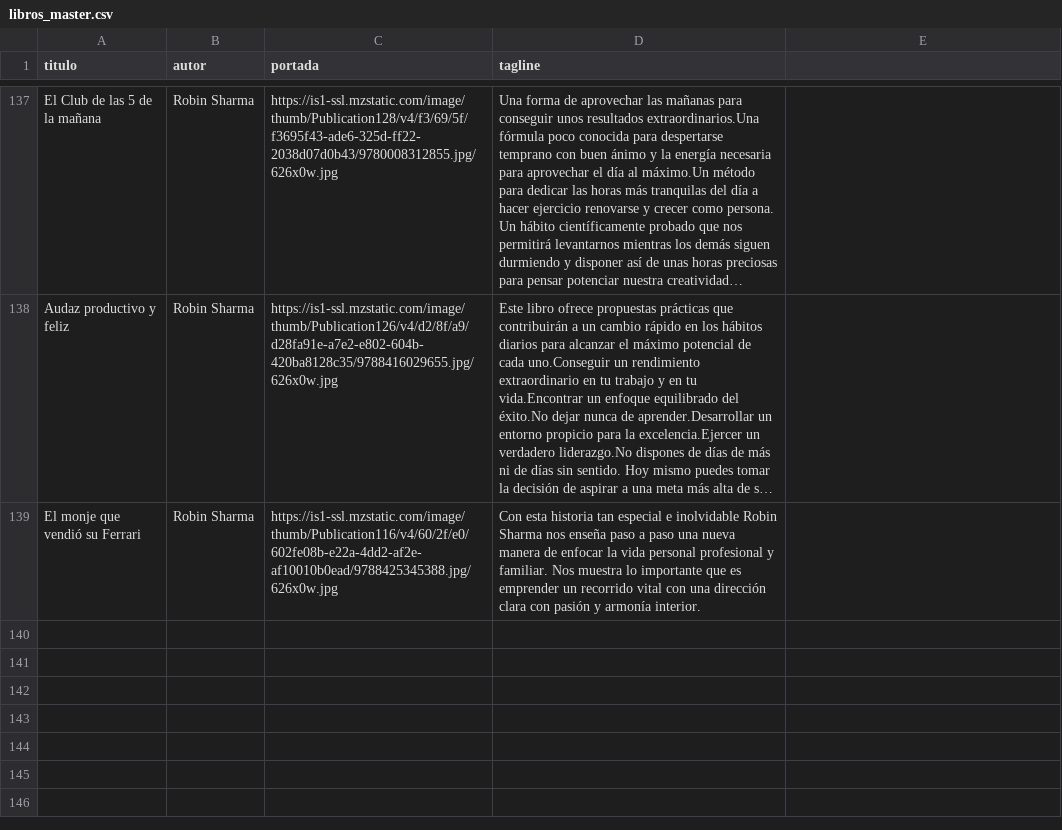
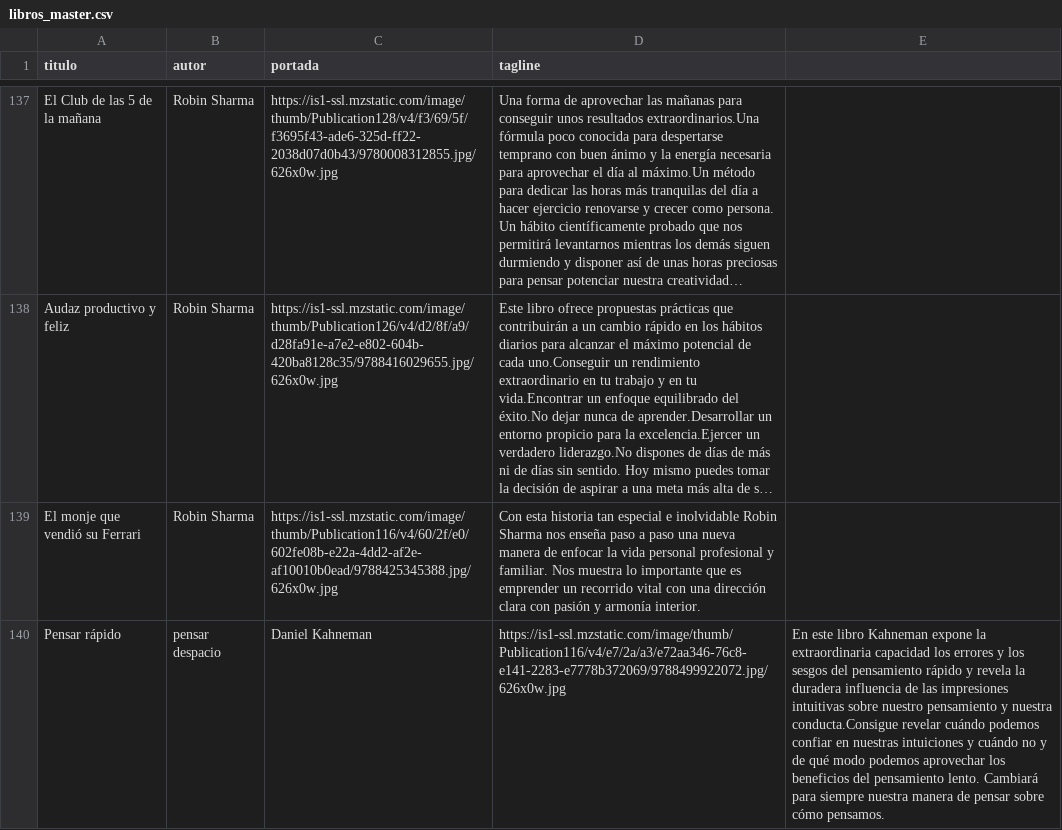
Before and after one commit to badirnakid/triggui-content, a CSV file: data/libros_master.csv, drawn as a sheet; only a part is shown, gaps mark what is left out; long unchanged cells end in …; the diff names each change by its address in the sheet, - before the commit and + after, or states it on an @@ line.

Commit message:
Update libros_master.csv

```diff
--- a/data/libros_master.csv
+++ b/data/libros_master.csv
+row 140: Pensar rápido | pensar despacio | Daniel Kahneman | https://is1-ssl.mzstatic.com/image/thumb/Publication116/v4/e7/2a/a3/e72aa346-76c8-e141-2283-e7778b372069/9788499922072.jpg/626x0w.jpg | En este libro Kahneman expone la extraordinaria capacidad los errores y los sesgos del pensamiento rápido y revela la duradera influencia de las impresiones intuitivas sobre nuestro pensamiento y nuestra conducta.Consigue revelar cuándo podemos confiar en nuestras intuiciones y cuándo no y de qué modo podemos aprovechar los beneficios del pensamiento lento. Cambiará para siempre nuestra manera de pensar sobre cómo pensamos.
```
